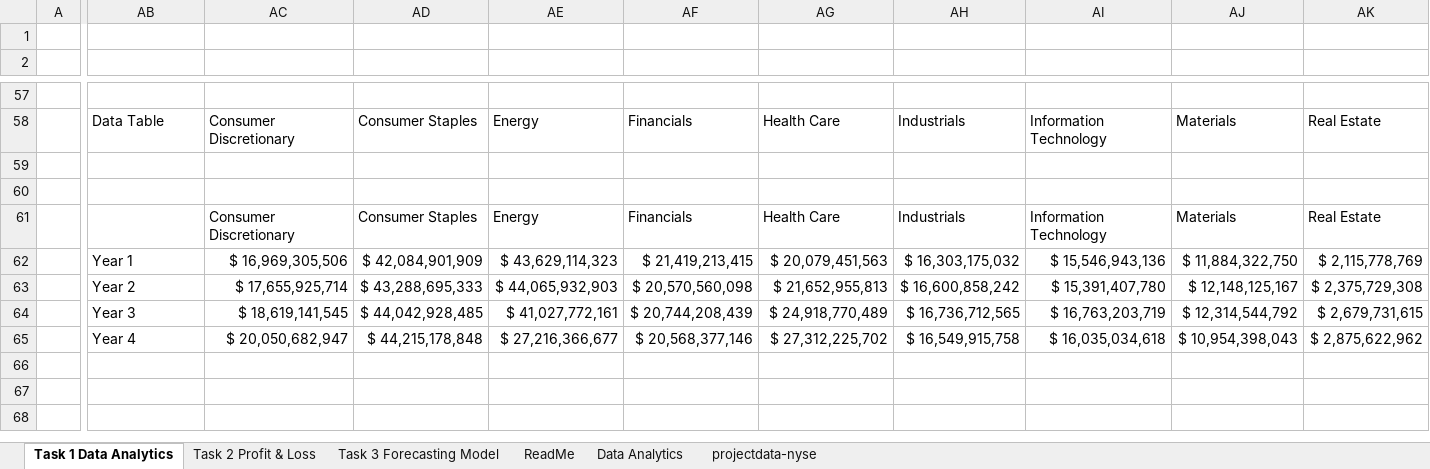
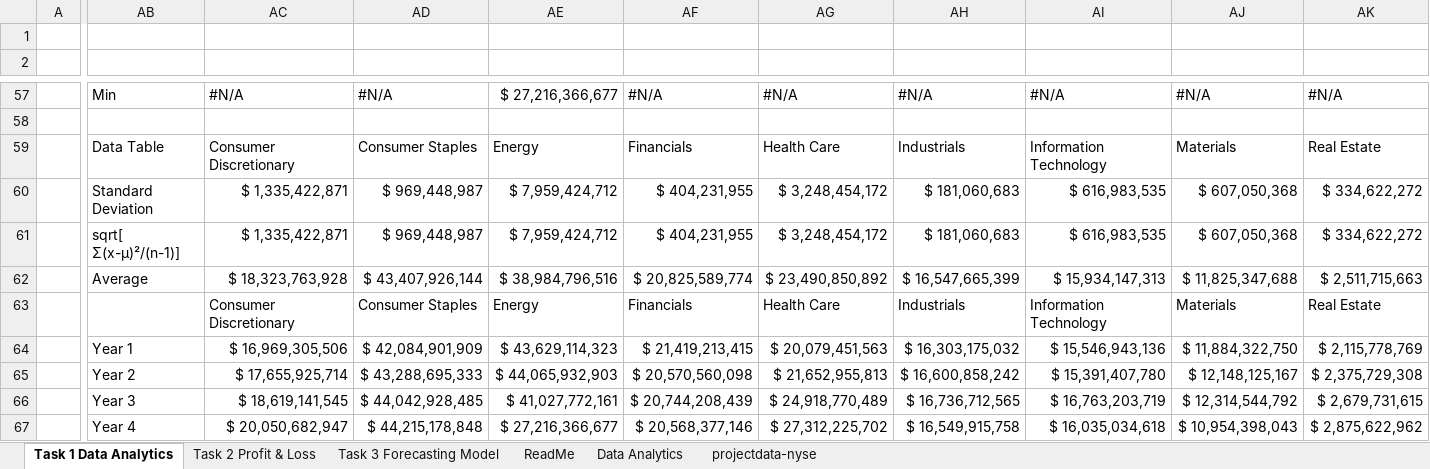
Before and after one commit to mirsadraee/Udacity_ND_Business_Analytics_Projects, an Excel workbook: Project_02/projectdata-nyse.xlsx, sheet Task 1 Data Analytics, drawn as a sheet; only a part is shown, gaps mark what is left out; values as stored, in another font and other column widths than the file's, no cell formats; charts and pictures not drawn; addresses are those after the commit; rows hold the shown columns only; the diff covers the shown part only; the diff names each change by its address in the sheet, - before the commit and + after, or states it on an @@ line.

```diff
--- a/Project_02/projectdata-nyse.xlsx (sheet Task 1 Data Analytics)
+++ b/Project_02/projectdata-nyse.xlsx (sheet Task 1 Data Analytics)
-AB57: (empty)
+AB57: Min
-AC57: (empty)
+AC57: #N/A
-AD57: (empty)
+AD57: #N/A
-AE57: (empty)
+AE57: $ 27,216,366,677
-AF57: (empty)
+AF57: #N/A
-AG57: (empty)
+AG57: #N/A
-AH57: (empty)
+AH57: #N/A
-AI57: (empty)
+AI57: #N/A
-AJ57: (empty)
+AJ57: #N/A
-AK57: (empty)
+AK57: #N/A
+row 58: (empty)
-row 60: (empty)
+row 60:  | Standard Deviation | $ 1,335,422,871 | $ 969,448,987 | $ 7,959,424,712 | $ 404,231,955 | $ 3,248,454,172 | $ 181,060,683 | $ 616,983,535 | $ 607,050,368 | $ 334,622,272
-row 61: (empty)
+row 61:  | sqrt[ Σ(x-μ)²/(n-1)] | $ 1,335,422,871 | $ 969,448,987 | $ 7,959,424,712 | $ 404,231,955 | $ 3,248,454,172 | $ 181,060,683 | $ 616,983,535 | $ 607,050,368 | $ 334,622,272
+row 62:  | Average | $ 18,323,763,928 | $ 43,407,926,144 | $ 38,984,796,516 | $ 20,825,589,774 | $ 23,490,850,892 | $ 16,547,665,399 | $ 15,934,147,313 | $ 11,825,347,688 | $ 2,511,715,663
```
Also changed, not shown: 1 added row, 1 removed row and 100 edited cells elsewhere in this sheet, sheet Task 3 Forecasting Model, sheet Data Analytics, sheet Task 2 Profit & Loss, cell formats, formulas that keep their value, charts or pictures, 1 other file.
